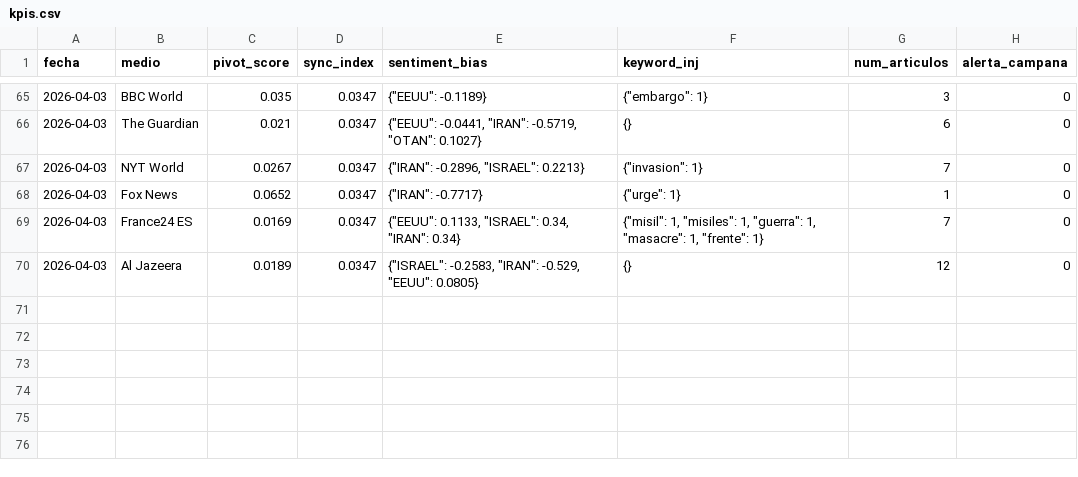
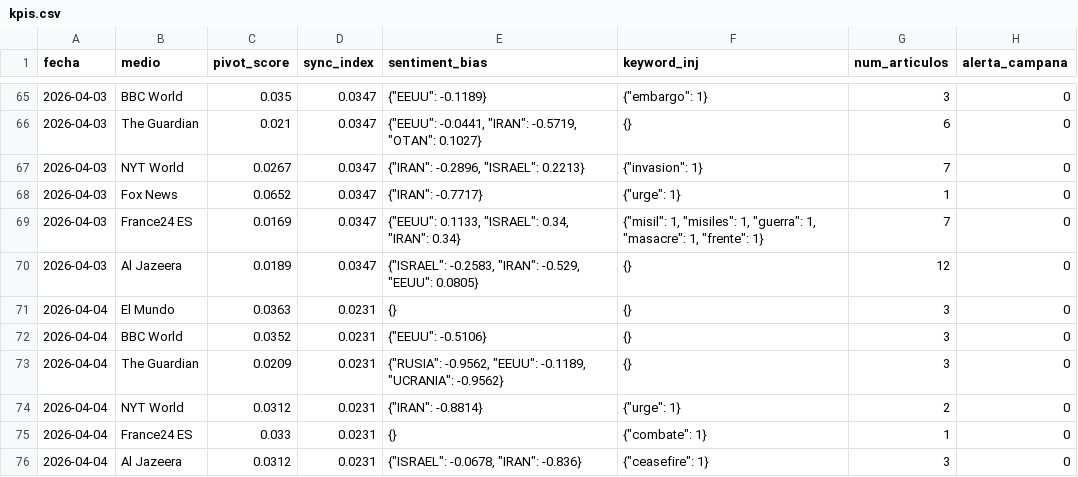
Before and after one commit to mcasrom/SIEG-Mani, a CSV file: data/kpis.csv, drawn as a sheet; only a part is shown, gaps mark what is left out.

Commit message:
MANI data 2026-04-04 03:10

```diff
--- a/data/kpis.csv
+++ b/data/kpis.csv
@@ -70 +70,7 @@ fecha,medio,pivot_score,sync_index,sentiment_bias,keyword_inj,num_articulos,aler
 2026-04-03,Al Jazeera,0.0189,0.0347,"{""ISRAEL"": -0.2583, ""IRAN"": -0.529, ""EEUU"": 0.0805}",{},12,0
+2026-04-04,El Mundo,0.0363,0.0231,{},{},3,0
+2026-04-04,BBC World,0.0352,0.0231,"{""EEUU"": -0.5106}",{},3,0
+2026-04-04,The Guardian,0.0209,0.0231,"{""RUSIA"": -0.9562, ""EEUU"": -0.1189, ""UCRANIA"": -0.9562}",{},3,0
+2026-04-04,NYT World,0.0312,0.0231,"{""IRAN"": -0.8814}","{""urge"": 1}",2,0
+2026-04-04,France24 ES,0.033,0.0231,{},"{""combate"": 1}",1,0
+2026-04-04,Al Jazeera,0.0312,0.0231,"{""ISRAEL"": -0.0678, ""IRAN"": -0.836}","{""ceasefire"": 1}",3,0
```
Also changed, not shown: 2 other files.
